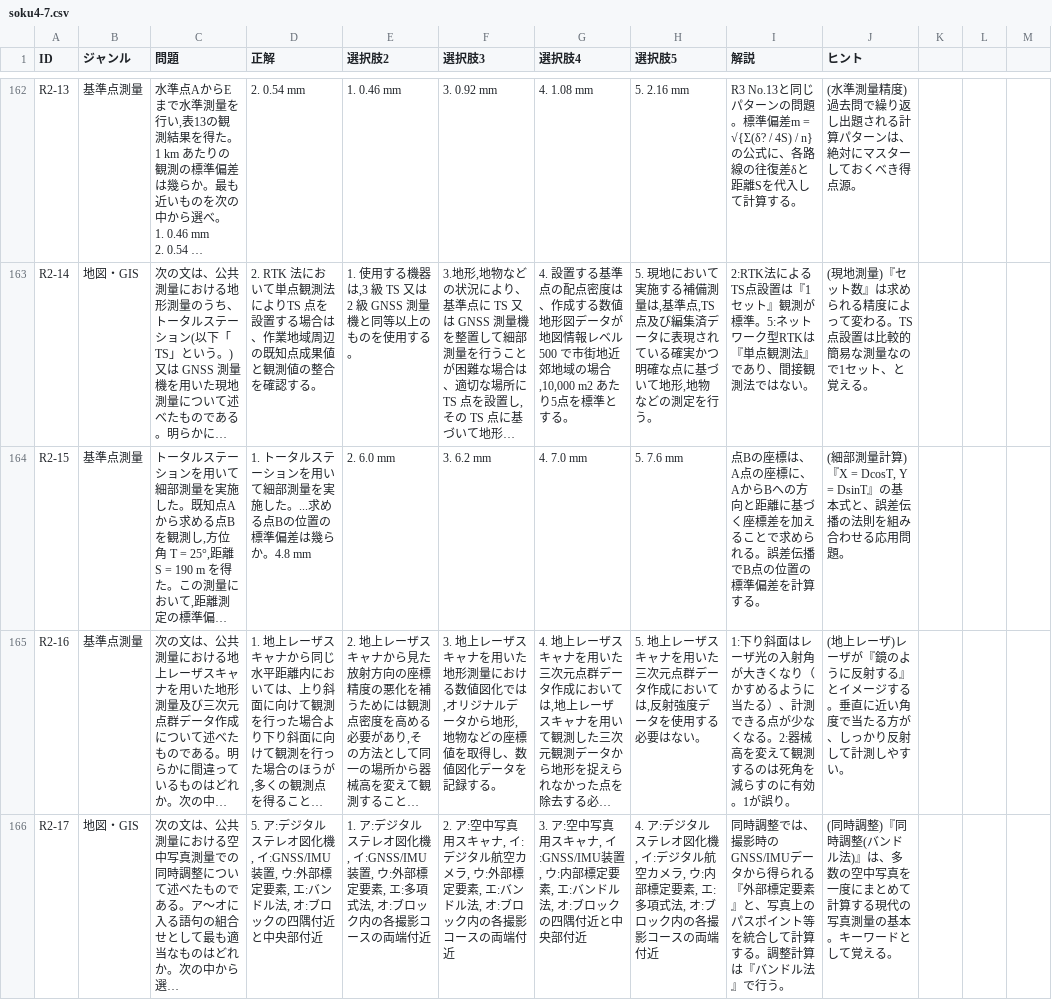
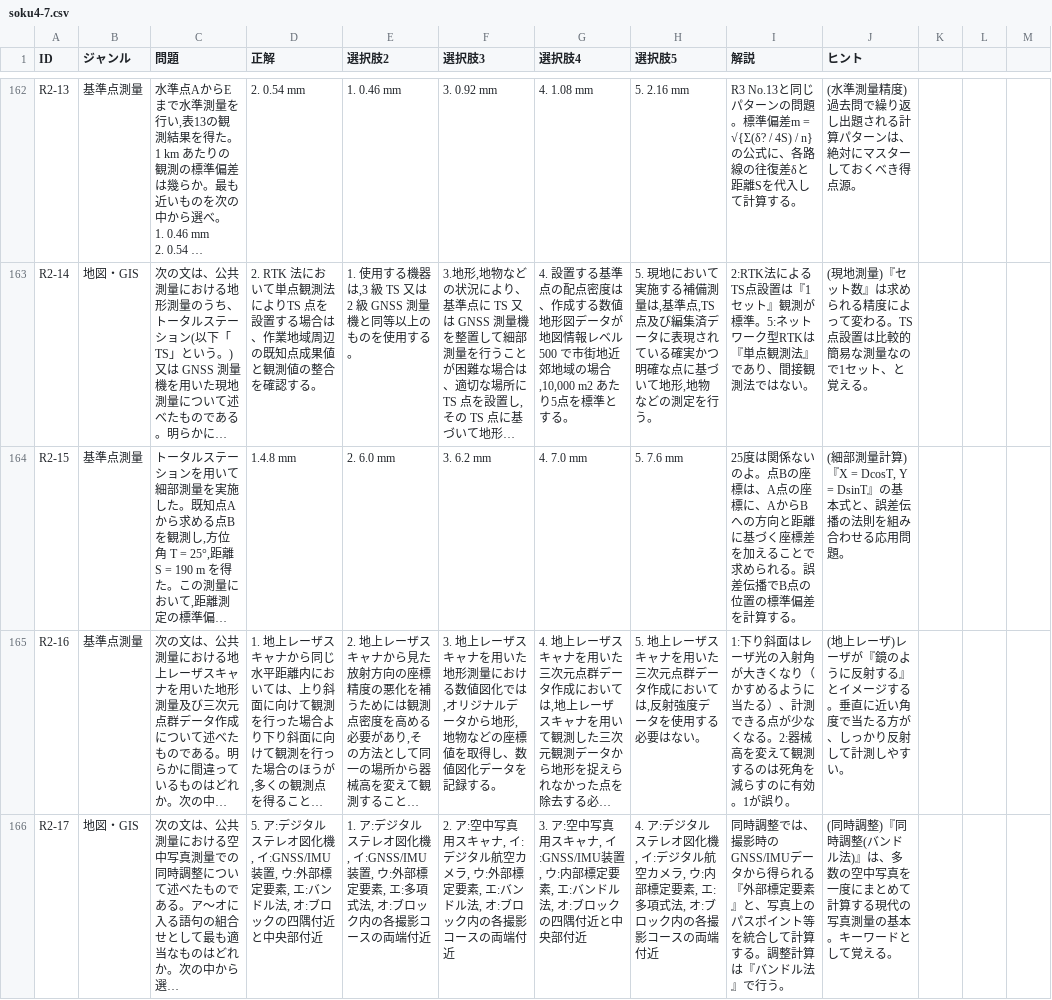
Before and after one commit to k-e-i3/taku1, a CSV file: soku4-7.csv, drawn as a sheet; only a part is shown, gaps mark what is left out; long unchanged cells end in …; the diff names each change by its address in the sheet, - before the commit and + after, or states it on an @@ line.

Commit message:
Update soku4-7.csv

```diff
--- a/soku4-7.csv
+++ b/soku4-7.csv
-D164 (正解): 1. トータルステーションを用いて細部測量を実施した。...求める点Bの位置の標準偏差は幾らか。4.8 mm
+D164 (正解): 1.4.8 mm
-I164 (解説): 点Bの座…
+I164 (解説): 25度は関係ないのよ。点Bの座…
```
